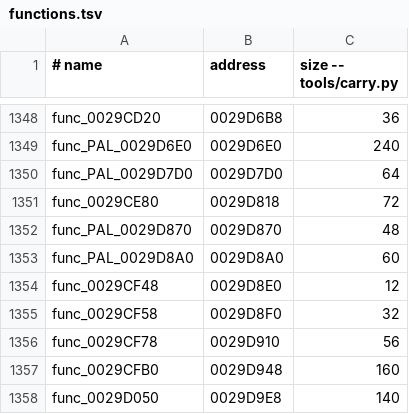
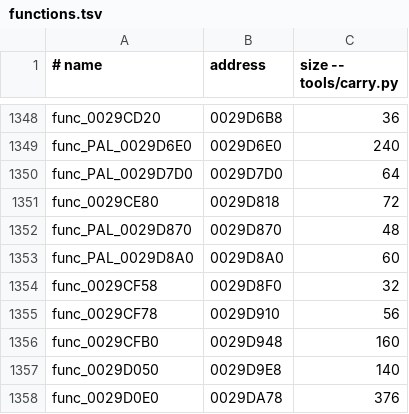
Before and after one commit to OpenRAC/rac2-decomp, a TSV file: config/pal/boot/functions.tsv, drawn as a sheet; only a part is shown, gaps mark what is left out; the shorter side is filled out with more unchanged rows.

Commit message:
fix(tools): retire func_0029CF48 catalogue residue
The 12-byte extent follows a completed return and alignment nop, then stores through gp and restores a 0x50-byte stack frame without an entry or return. No direct branch/call, aligned literal pointer or adjacent lui plus low-half reference was found in its 28 placements. Remove the invalid row across US, PAL and US2 while preserving the retail bytes.

Checks: python3 tools/build.py all --strict (28 programs OK); python3 -m unittest discover -s tests (294 tests OK); python3 tests/check_repository.py (passed); python3 tools/progress.py --check (5623 matched functions; reports agree).

```diff
--- a/config/pal/boot/functions.tsv
+++ b/config/pal/boot/functions.tsv
@@ -1353,3 +1353,2 @@ func_PAL_0029D870	0029D870	48
 func_PAL_0029D8A0	0029D8A0	60
-func_0029CF48	0029D8E0	12
 func_0029CF58	0029D8F0	32
```
Also changed, not shown: config/boot/functions.tsv, config/us2/boot/functions.tsv, 8 other files.
